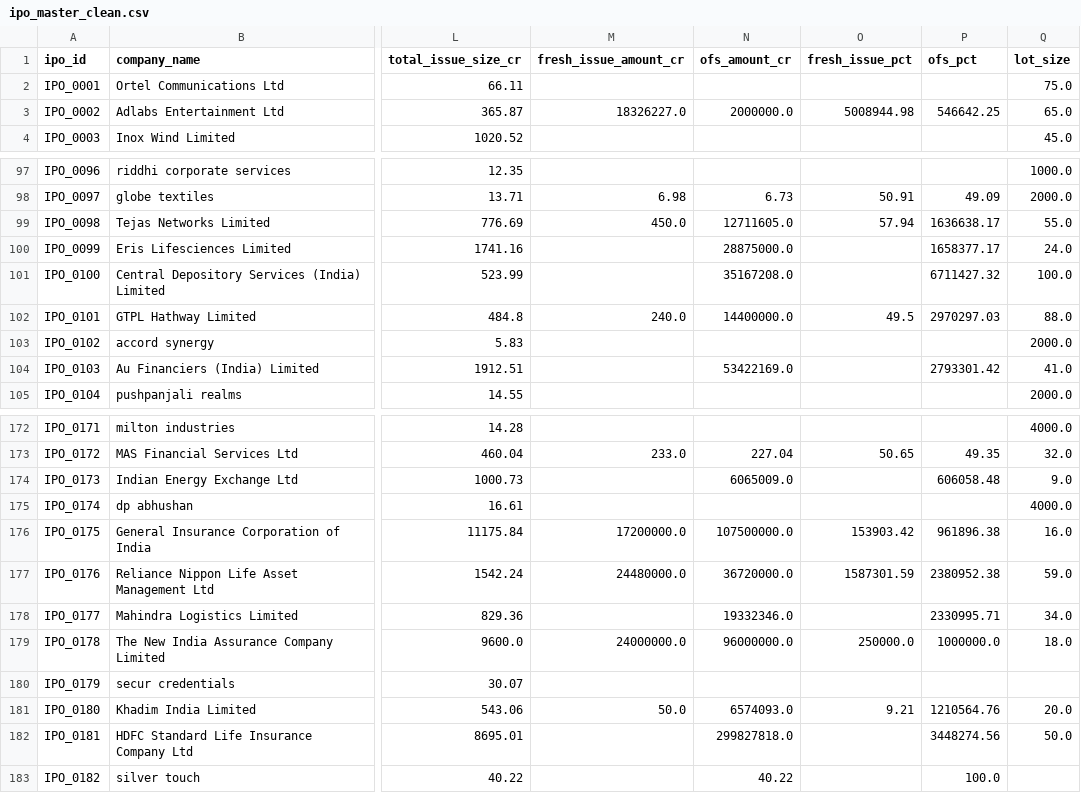
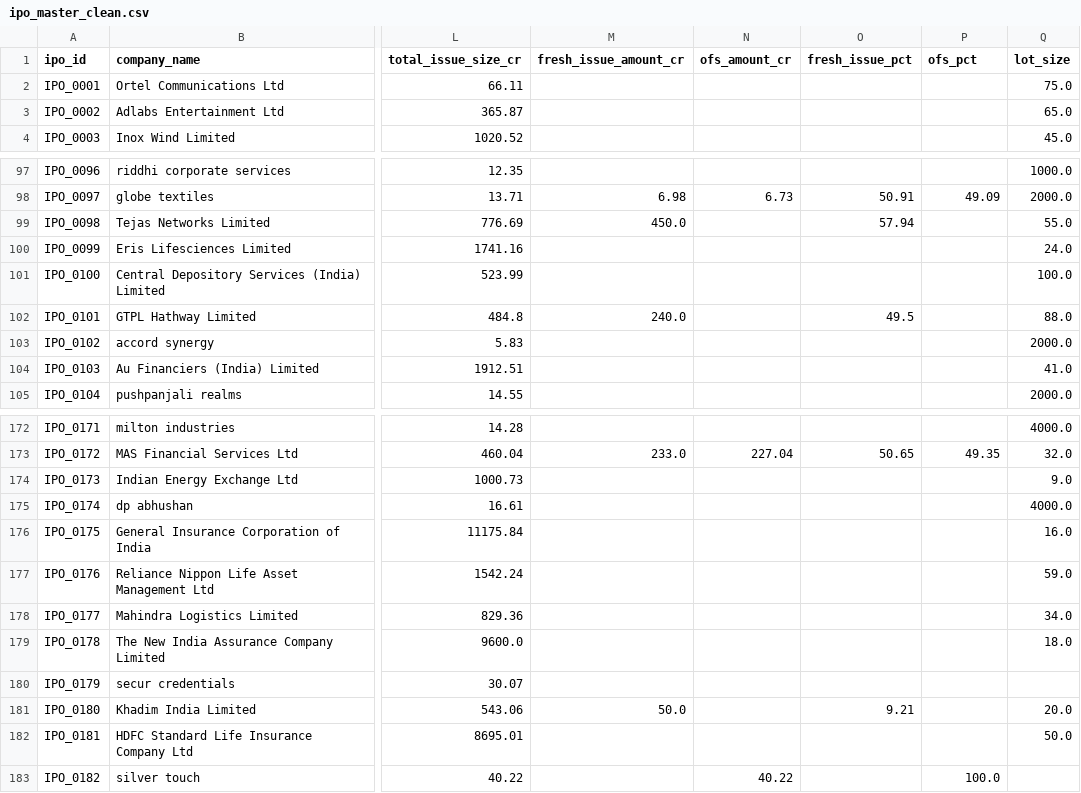
Before and after one commit to Srinidhi108/BullStreet, a CSV file: data/processed/ipo_master_clean.csv, drawn as a sheet; only a part is shown, gaps mark what is left out; the diff covers the shown part only; the diff names each change by its address in the sheet, - before the commit and + after, or states it on an @@ line.

```diff
--- a/data/processed/ipo_master_clean.csv
+++ b/data/processed/ipo_master_clean.csv
-M3 (fresh_issue_amount_cr): 18326227.0
+M3 (fresh_issue_amount_cr): (empty)
-N3 (ofs_amount_cr): 2000000.0
+N3 (ofs_amount_cr): (empty)
-O3 (fresh_issue_pct): 5008944.98
+O3 (fresh_issue_pct): (empty)
-P3 (ofs_pct): 546642.25
+P3 (ofs_pct): (empty)
-N99 (ofs_amount_cr): 12711605.0
+N99 (ofs_amount_cr): (empty)
-P99 (ofs_pct): 1636638.17
+P99 (ofs_pct): (empty)
-N100 (ofs_amount_cr): 28875000.0
+N100 (ofs_amount_cr): (empty)
-P100 (ofs_pct): 1658377.17
+P100 (ofs_pct): (empty)
-N101 (ofs_amount_cr): 35167208.0
+N101 (ofs_amount_cr): (empty)
-P101 (ofs_pct): 6711427.32
+P101 (ofs_pct): (empty)
-N102 (ofs_amount_cr): 14400000.0
+N102 (ofs_amount_cr): (empty)
-P102 (ofs_pct): 2970297.03
+P102 (ofs_pct): (empty)
-N104 (ofs_amount_cr): 53422169.0
+N104 (ofs_amount_cr): (empty)
-P104 (ofs_pct): 2793301.42
+P104 (ofs_pct): (empty)
-N174 (ofs_amount_cr): 6065009.0
+N174 (ofs_amount_cr): (empty)
-P174 (ofs_pct): 606058.48
+P174 (ofs_pct): (empty)
-M176 (fresh_issue_amount_cr): 17200000.0
+M176 (fresh_issue_amount_cr): (empty)
-N176 (ofs_amount_cr): 107500000.0
+N176 (ofs_amount_cr): (empty)
-O176 (fresh_issue_pct): 153903.42
+O176 (fresh_issue_pct): (empty)
-P176 (ofs_pct): 961896.38
+P176 (ofs_pct): (empty)
-M177 (fresh_issue_amount_cr): 24480000.0
+M177 (fresh_issue_amount_cr): (empty)
-N177 (ofs_amount_cr): 36720000.0
+N177 (ofs_amount_cr): (empty)
-O177 (fresh_issue_pct): 1587301.59
+O177 (fresh_issue_pct): (empty)
-P177 (ofs_pct): 2380952.38
+P177 (ofs_pct): (empty)
-N178 (ofs_amount_cr): 19332346.0
+N178 (ofs_amount_cr): (empty)
-P178 (ofs_pct): 2330995.71
+P178 (ofs_pct): (empty)
-M179 (fresh_issue_amount_cr): 24000000.0
+M179 (fresh_issue_amount_cr): (empty)
-N179 (ofs_amount_cr): 96000000.0
+N179 (ofs_amount_cr): (empty)
-O179 (fresh_issue_pct): 250000.0
+O179 (fresh_issue_pct): (empty)
-P179 (ofs_pct): 1000000.0
+P179 (ofs_pct): (empty)
-N181 (ofs_amount_cr): 6574093.0
+N181 (ofs_amount_cr): (empty)
-P181 (ofs_pct): 1210564.76
+P181 (ofs_pct): (empty)
-N182 (ofs_amount_cr): 299827818.0
+N182 (ofs_amount_cr): (empty)
-P182 (ofs_pct): 3448274.56
+P182 (ofs_pct): (empty)
```
Also changed, not shown: 140 edited cells elsewhere in this file, data/splits/test.csv, data/splits/train.csv, 7 other files.
